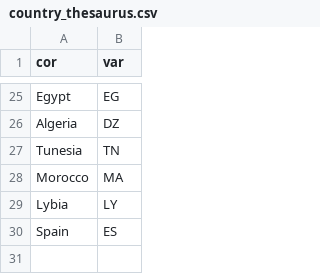
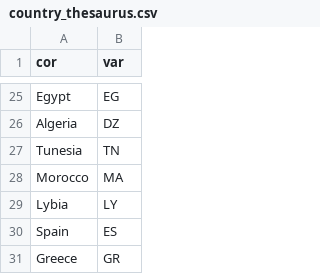
Before and after one commit to ropensci/c14bazAAR, a CSV file: data-raw/country_thesaurus.csv, drawn as a sheet; only a part is shown, gaps mark what is left out; the diff names each change by its address in the sheet, - before the commit and + after, or states it on an @@ line.

```diff
--- a/data-raw/country_thesaurus.csv
+++ b/data-raw/country_thesaurus.csv
+row 31: Greece | GR
```
Also changed, not shown: data-raw/material_thesaurus.csv, data-raw/variable_reference.csv, 9 other files.
